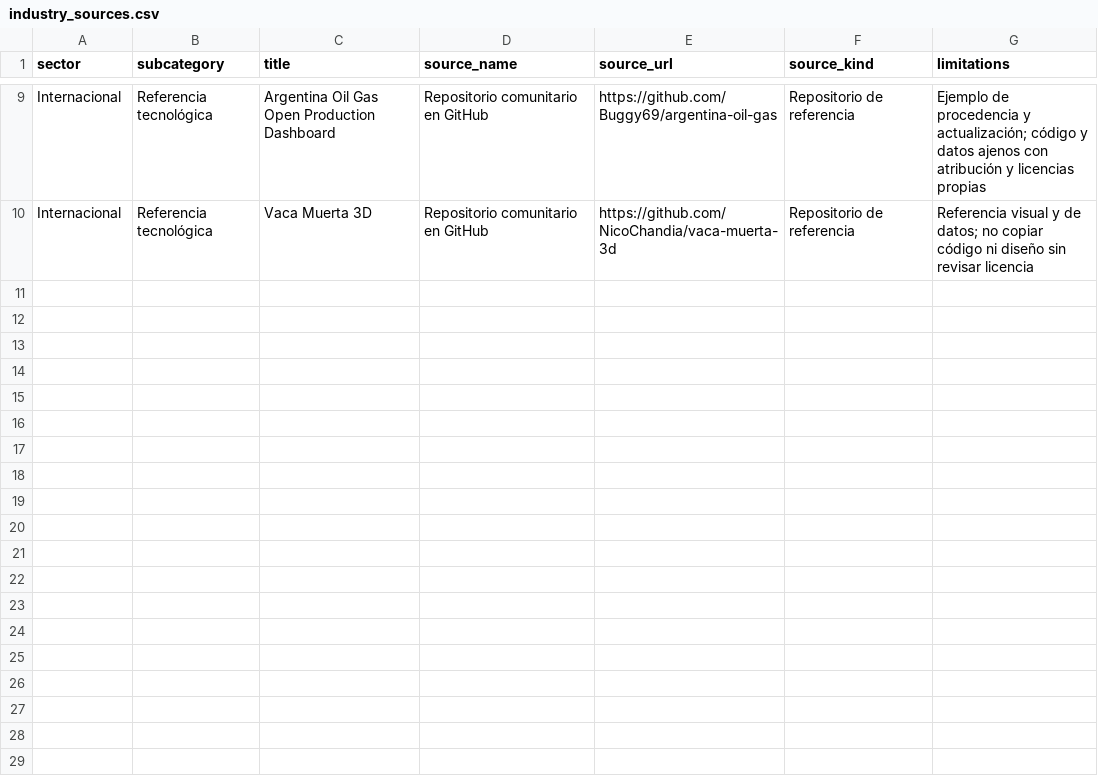
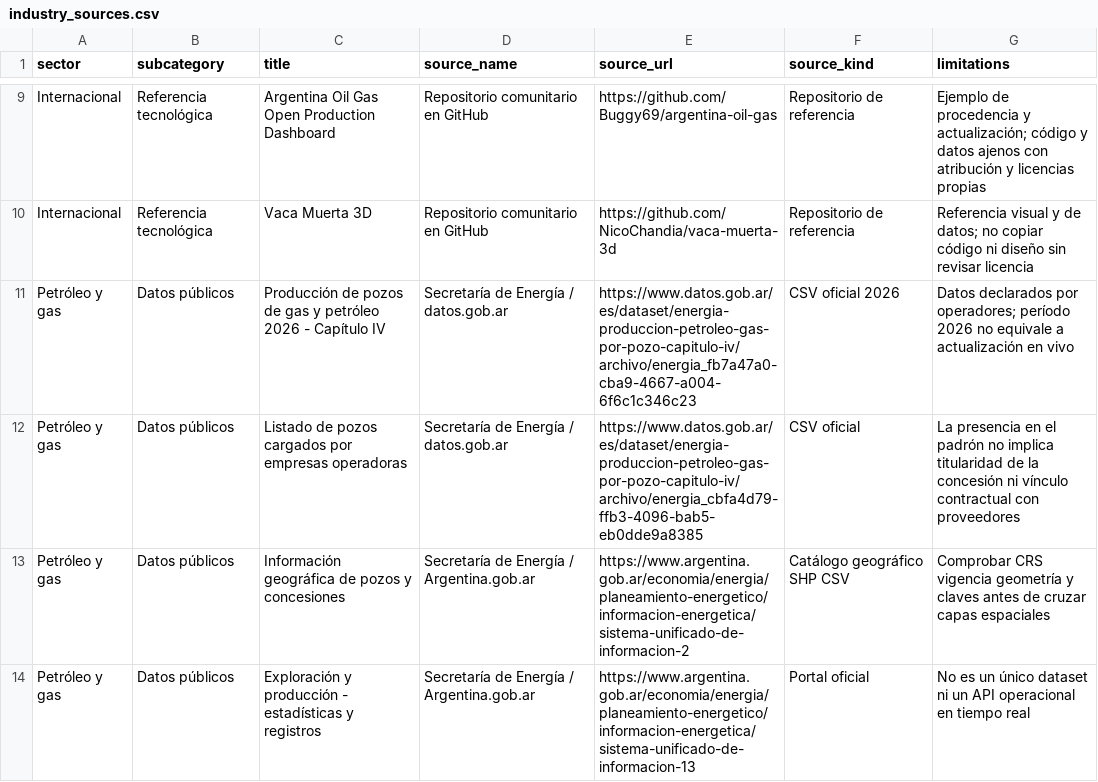
Before and after one commit to juanmanueltorres-creator/atlas-geotech, a CSV file: data/reference/industry_sources.csv, drawn as a sheet; only a part is shown, gaps mark what is left out; the diff names each change by its address in the sheet, - before the commit and + after, or states it on an @@ line.

Commit message:
data(atlas): reference official 2026 well production, operators and geospatial catalogs

```diff
--- a/data/reference/industry_sources.csv
+++ b/data/reference/industry_sources.csv
+row 11: Petróleo y gas | Datos públicos | Producción de pozos de gas y petróleo 2026 - Capítulo IV | Secretaría de Energía / datos.gob.ar | https://www.datos.gob.ar/es/dataset/energia-produccion-petroleo-gas-por-pozo-capitulo-iv/archivo/energia_fb7a47a0-cba9-4667-a004-6f6c1c346c23 | CSV oficial 2026 | Datos declarados por operadores; período 2026 no equivale a actualización en vivo
+row 12: Petróleo y gas | Datos públicos | Listado de pozos cargados por empresas operadoras | Secretaría de Energía / datos.gob.ar | https://www.datos.gob.ar/es/dataset/energia-produccion-petroleo-gas-por-pozo-capitulo-iv/archivo/energia_cbfa4d79-ffb3-4096-bab5-eb0dde9a8385 | CSV oficial | La presencia en el padrón no implica titularidad de la concesión ni vínculo contractual con proveedores
+row 13: Petróleo y gas | Datos públicos | Información geográfica de pozos y concesiones | Secretaría de Energía / Argentina.gob.ar | https://www.argentina.gob.ar/economia/energia/planeamiento-energetico/informacion-energetica/sistema-unificado-de-informacion-2 | Catálogo geográfico SHP CSV | Comprobar CRS vigencia geometría y claves antes de cruzar capas espaciales
+row 14: Petróleo y gas | Datos públicos | Exploración y producción - estadísticas y registros | Secretaría de Energía / Argentina.gob.ar | https://www.argentina.gob.ar/economia/energia/planeamiento-energetico/informacion-energetica/sistema-unificado-de-informacion-13 | Portal oficial | No es un único dataset ni un API operacional en tiempo real
```
